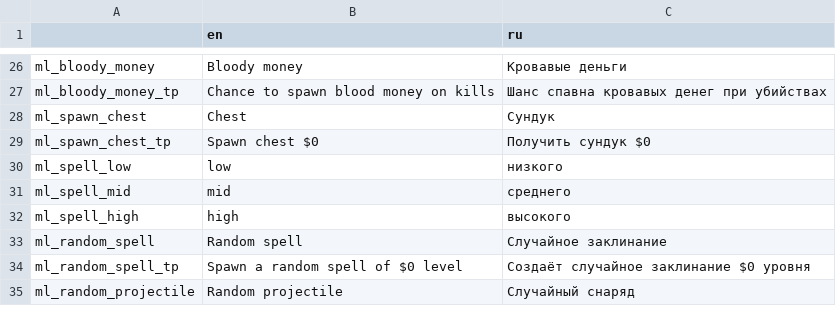
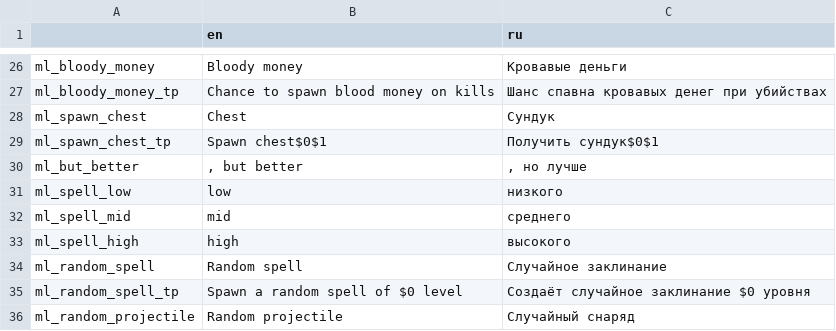
Before and after one commit to lamia-zamia/meta_leveling, a CSV file: files/translation/translations.csv, drawn as a sheet; only a part is shown, gaps mark what is left out.

Commit message:
better description

```diff
--- a/files/translation/translations.csv
+++ b/files/translation/translations.csv
@@ -28,3 +28,4 @@ ml_bloody_money_tp,Chance to spawn blood money on kills,Шанс спавна к
 ml_spawn_chest,Chest,Сундук,,,,,,,,,,
-ml_spawn_chest_tp,Spawn chest $0,Получить сундук $0,,,,,,,,,,
+ml_spawn_chest_tp,Spawn chest$0$1,Получить сундук$0$1,,,,,,,,,,
+ml_but_better,", but better",", но лучше",,,,,,,,,,
 ml_spell_low,low,низкого,,,,,,,,,,
```
Also changed, not shown: 1 other file.
